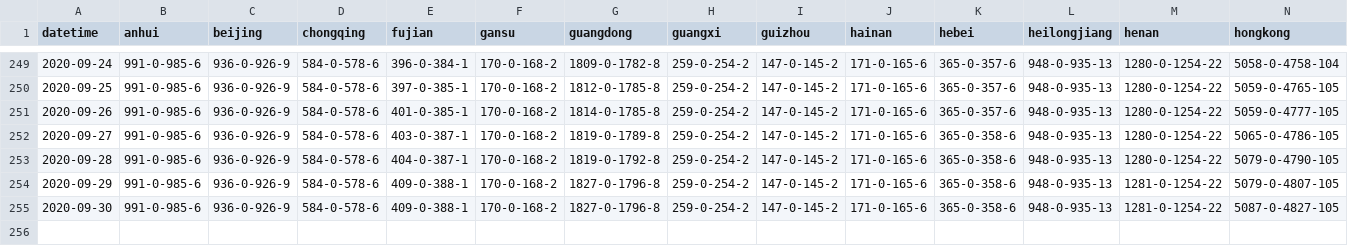
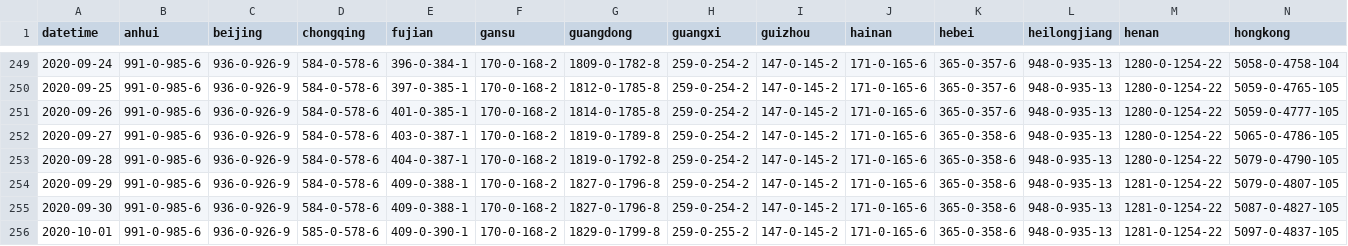
Before and after one commit to bkmgit/COVID-19map, a CSV file: data/virus.csv, drawn as a sheet; only a part is shown, gaps mark what is left out; rows hold the shown columns only; the diff names each change by its address in the sheet, - before the commit and + after, or states it on an @@ line.

```diff
--- a/data/virus.csv
+++ b/data/virus.csv
+row 256: 2020-10-01 | 991-0-985-6 | 936-0-926-9 | 585-0-578-6 | 409-0-390-1 | 170-0-168-2 | 1829-0-1799-8 | 259-0-255-2 | 147-0-145-2 | 171-0-165-6 | 365-0-358-6 | 948-0-935-13 | 1281-0-1254-22 | 5097-0-4837-105
```
